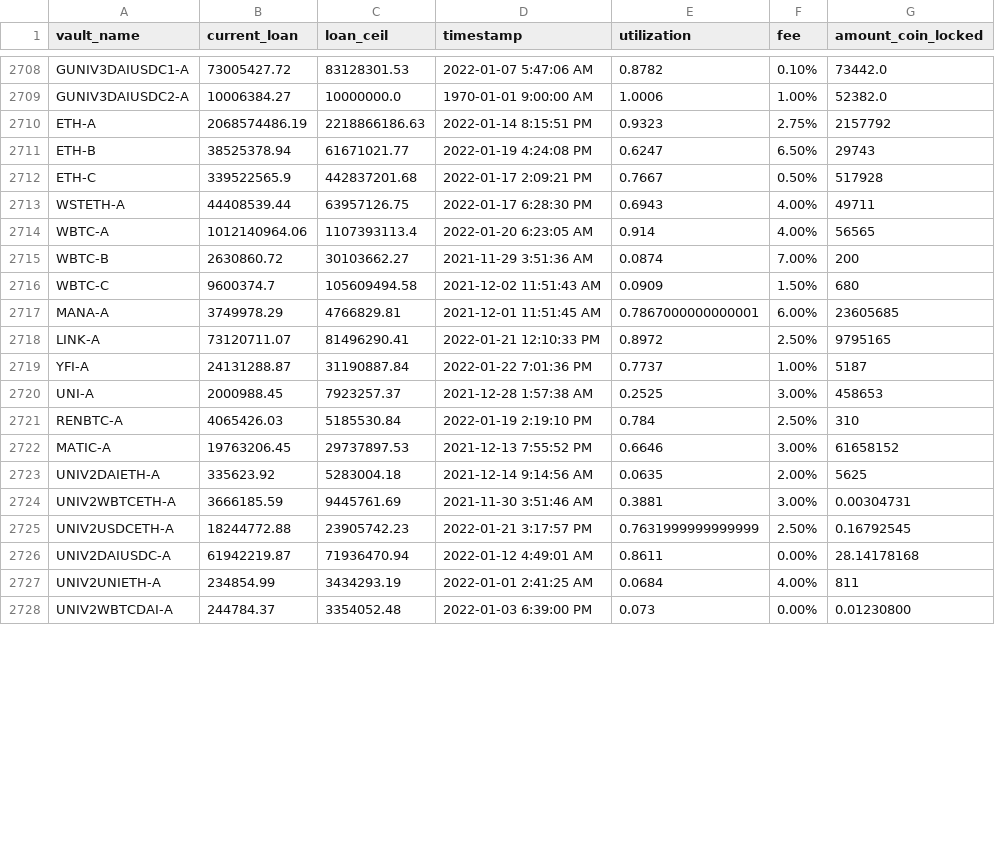
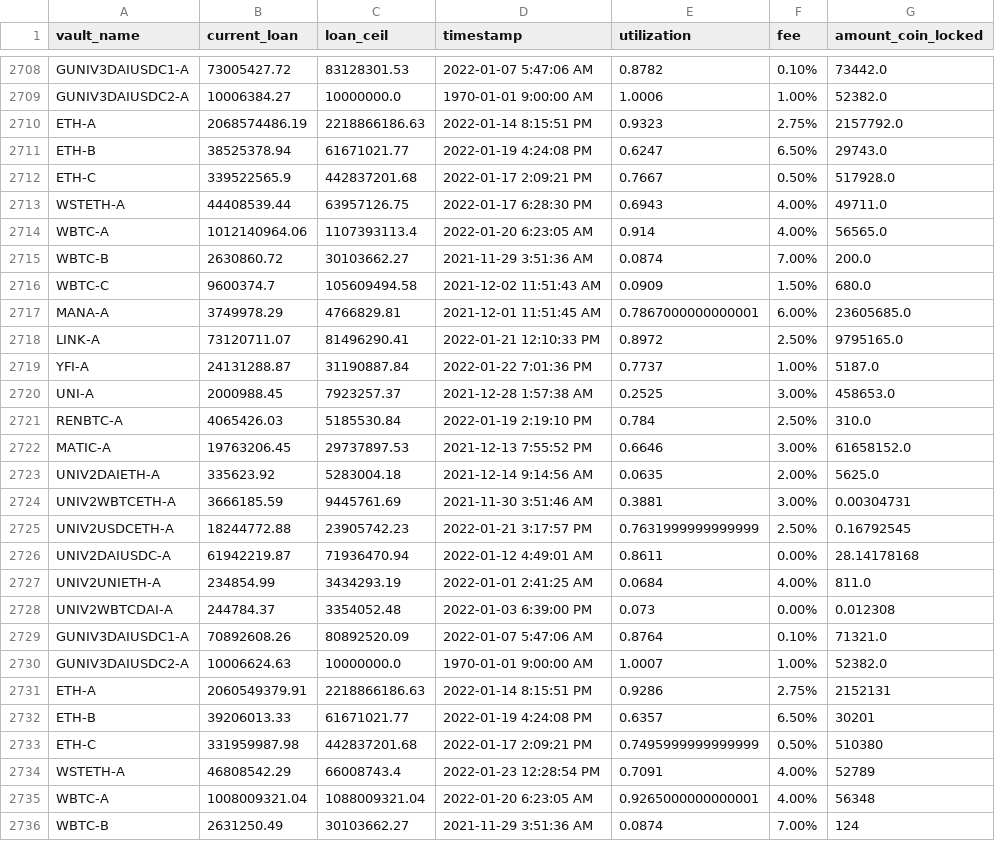
Before and after one commit to geniusnhu/daistats, a CSV file: daistats_data.csv, drawn as a sheet; only a part is shown, gaps mark what is left out; the shorter side is filled out with more unchanged rows; the diff covers the shown part only.

```diff
--- a/daistats_data.csv
+++ b/daistats_data.csv
@@ -2709,16 +2709,16 @@ GUNIV3DAIUSDC1-A,73005427.72,83128301.53,2022-01-07 5:47:06 AM,0.8782,0.10%,7344
 GUNIV3DAIUSDC2-A,10006384.27,10000000.0,1970-01-01 9:00:00 AM,1.0006,1.00%,52382.0
-ETH-A,2068574486.19,2218866186.63,2022-01-14 8:15:51 PM,0.9323,2.75%,2157792
-ETH-B,38525378.94,61671021.77,2022-01-19 4:24:08 PM,0.6247,6.50%,29743
-ETH-C,339522565.9,442837201.68,2022-01-17 2:09:21 PM,0.7667,0.50%,517928
-WSTETH-A,44408539.44,63957126.75,2022-01-17 6:28:30 PM,0.6943,4.00%,49711
-WBTC-A,1012140964.06,1107393113.4,2022-01-20 6:23:05 AM,0.914,4.00%,56565
-WBTC-B,2630860.72,30103662.27,2021-11-29 3:51:36 AM,0.0874,7.00%,200
-WBTC-C,9600374.7,105609494.58,2021-12-02 11:51:43 AM,0.0909,1.50%,680
-MANA-A,3749978.29,4766829.81,2021-12-01 11:51:45 AM,0.7867000000000001,6.00%,23605685
-LINK-A,73120711.07,81496290.41,2022-01-21 12:10:33 PM,0.8972,2.50%,9795165
-YFI-A,24131288.87,31190887.84,2022-01-22 7:01:36 PM,0.7737,1.00%,5187
-UNI-A,2000988.45,7923257.37,2021-12-28 1:57:38 AM,0.2525,3.00%,458653
-RENBTC-A,4065426.03,5185530.84,2022-01-19 2:19:10 PM,0.784,2.50%,310
-MATIC-A,19763206.45,29737897.53,2021-12-13 7:55:52 PM,0.6646,3.00%,61658152
-UNIV2DAIETH-A,335623.92,5283004.18,2021-12-14 9:14:56 AM,0.0635,2.00%,5625
+ETH-A,2068574486.19,2218866186.63,2022-01-14 8:15:51 PM,0.9323,2.75%,2157792.0
+ETH-B,38525378.94,61671021.77,2022-01-19 4:24:08 PM,0.6247,6.50%,29743.0
+ETH-C,339522565.9,442837201.68,2022-01-17 2:09:21 PM,0.7667,0.50%,517928.0
+WSTETH-A,44408539.44,63957126.75,2022-01-17 6:28:30 PM,0.6943,4.00%,49711.0
+WBTC-A,1012140964.06,1107393113.4,2022-01-20 6:23:05 AM,0.914,4.00%,56565.0
+WBTC-B,2630860.72,30103662.27,2021-11-29 3:51:36 AM,0.0874,7.00%,200.0
+WBTC-C,9600374.7,105609494.58,2021-12-02 11:51:43 AM,0.0909,1.50%,680.0
+MANA-A,3749978.29,4766829.81,2021-12-01 11:51:45 AM,0.7867000000000001,6.00%,23605685.0
+LINK-A,73120711.07,81496290.41,2022-01-21 12:10:33 PM,0.8972,2.50%,9795165.0
+YFI-A,24131288.87,31190887.84,2022-01-22 7:01:36 PM,0.7737,1.00%,5187.0
+UNI-A,2000988.45,7923257.37,2021-12-28 1:57:38 AM,0.2525,3.00%,458653.0
+RENBTC-A,4065426.03,5185530.84,2022-01-19 2:19:10 PM,0.784,2.50%,310.0
+MATIC-A,19763206.45,29737897.53,2021-12-13 7:55:52 PM,0.6646,3.00%,61658152.0
+UNIV2DAIETH-A,335623.92,5283004.18,2021-12-14 9:14:56 AM,0.0635,2.00%,5625.0
 UNIV2WBTCETH-A,3666185.59,9445761.69,2021-11-30 3:51:46 AM,0.3881,3.00%,0.00304731
@@ -2726,2 +2726,11 @@ UNIV2USDCETH-A,18244772.88,23905742.23,2022-01-21 3:17:57 PM,0.7631999999999999,
 UNIV2DAIUSDC-A,61942219.87,71936470.94,2022-01-12 4:49:01 AM,0.8611,0.00%,28.14178168
-UNIV2UNIETH-A,234854.99,3434293.19,2022-01-01 2:41:25 AM,0.0684,4.00%,811
+UNIV2UNIETH-A,234854.99,3434293.19,2022-01-01 2:41:25 AM,0.0684,4.00%,811.0
+UNIV2WBTCDAI-A,244784.37,3354052.48,2022-01-03 6:39:00 PM,0.073,0.00%,0.012308
+GUNIV3DAIUSDC1-A,70892608.26,80892520.09,2022-01-07 5:47:06 AM,0.8764,0.10%,71321.0
+GUNIV3DAIUSDC2-A,10006624.63,10000000.0,1970-01-01 9:00:00 AM,1.0007,1.00%,52382.0
+ETH-A,2060549379.91,2218866186.63,2022-01-14 8:15:51 PM,0.9286,2.75%,2152131
+ETH-B,39206013.33,61671021.77,2022-01-19 4:24:08 PM,0.6357,6.50%,30201
+ETH-C,331959987.98,442837201.68,2022-01-17 2:09:21 PM,0.7495999999999999,0.50%,510380
+WSTETH-A,46808542.29,66008743.4,2022-01-23 12:28:54 PM,0.7091,4.00%,52789
+WBTC-A,1008009321.04,1088009321.04,2022-01-20 6:23:05 AM,0.9265000000000001,4.00%,56348
+WBTC-B,2631250.49,30103662.27,2021-11-29 3:51:36 AM,0.0874,7.00%,124
```
Also changed, not shown: 12 added rows and 2 edited cells elsewhere in this file, BTC_price.csv, rich_wallet.csv.
